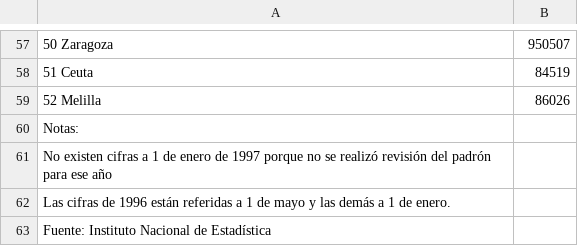
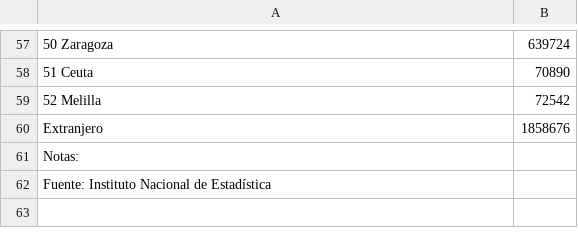
Before and after one commit to Antonidas21/Python_Trabajo_Final, a CSV file: poblacion_por_provincia.csv, drawn as a sheet; only a part is shown, gaps mark what is left out; removed rows and columns are numbered as before the commit, all else as after; the diff covers the shown part only; the diff names each change by its address in the sheet, - before the commit and + after, or states it on an @@ line.

```diff
--- a/poblacion_por_provincia.csv
+++ b/poblacion_por_provincia.csv
-B57: 950507
+B57: 639724
-B58: 84519
+B58: 70890
-B59: 86026
+B59: 72542
+row 60: Extranjero | 1858676
-row 61: No existen cifras a 1 de enero de 1997 porque no se realizó revisión del padrón para ese año
-row 62: Las cifras de 1996 están referidas a 1 de mayo y las demás a 1 de enero.
```
Also changed, not shown: 56 edited cells elsewhere in this file.
